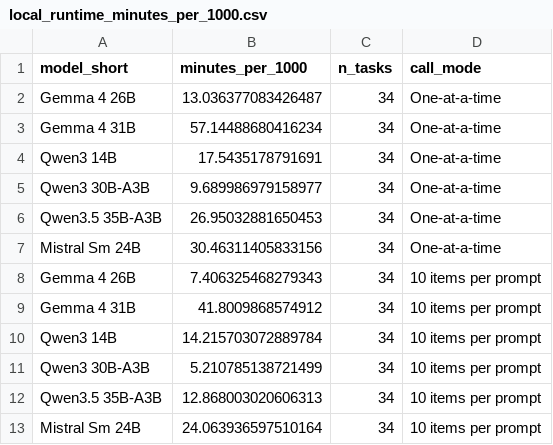
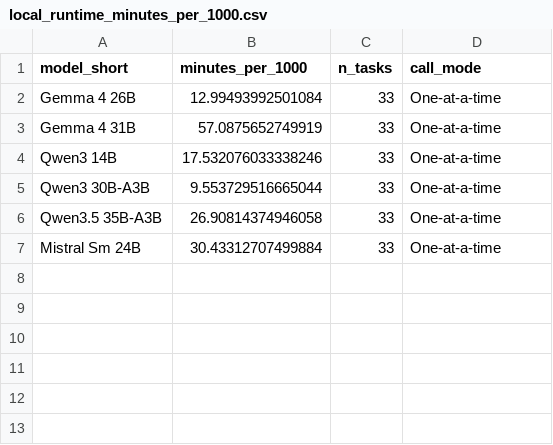
Before and after one commit to hhilbig/polsci-open-bench, a CSV file: output/local_runtime_minutes_per_1000.csv, drawn as a sheet.

```diff
--- a/output/local_runtime_minutes_per_1000.csv
+++ b/output/local_runtime_minutes_per_1000.csv
@@ -1,13 +1,7 @@
 model_short,minutes_per_1000,n_tasks,call_mode
-Gemma 4 26B,13.036377083426487,34,One-at-a-time
-Gemma 4 31B,57.14488680416234,34,One-at-a-time
-Qwen3 14B,17.5435178791691,34,One-at-a-time
-Qwen3 30B-A3B,9.689986979158977,34,One-at-a-time
-Qwen3.5 35B-A3B,26.95032881650453,34,One-at-a-time
-Mistral Sm 24B,30.46311405833156,34,One-at-a-time
-Gemma 4 26B,7.406325468279343,34,10 items per prompt
-Gemma 4 31B,41.8009868574912,34,10 items per prompt
-Qwen3 14B,14.215703072889784,34,10 items per prompt
-Qwen3 30B-A3B,5.210785138721499,34,10 items per prompt
-Qwen3.5 35B-A3B,12.868003020606313,34,10 items per prompt
-Mistral Sm 24B,24.063936597510164,34,10 items per prompt
+Gemma 4 26B,12.99493992501084,33,One-at-a-time
+Gemma 4 31B,57.0875652749919,33,One-at-a-time
+Qwen3 14B,17.532076033338246,33,One-at-a-time
+Qwen3 30B-A3B,9.553729516665044,33,One-at-a-time
+Qwen3.5 35B-A3B,26.90814374946058,33,One-at-a-time
+Mistral Sm 24B,30.43312707499884,33,One-at-a-time
```
Also changed, not shown: output/best_local_api_task_gap.csv, output/local_api_gap_by_label_structure.csv, 28 other files.
